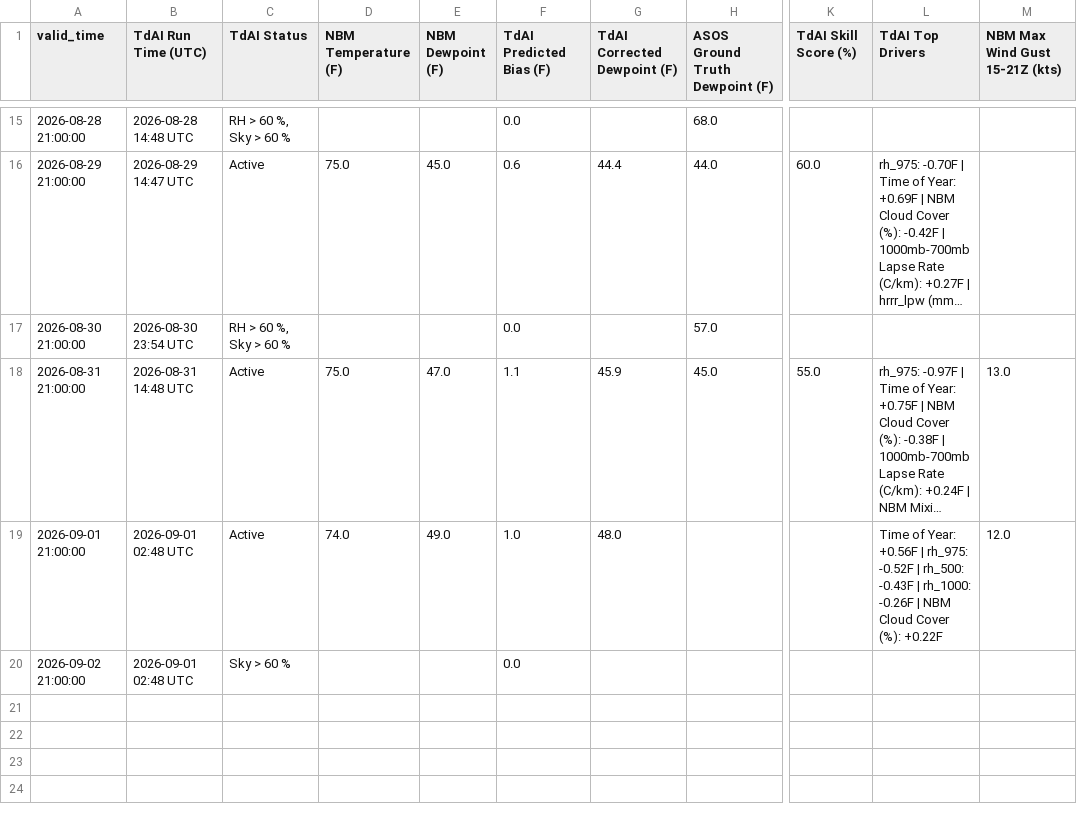
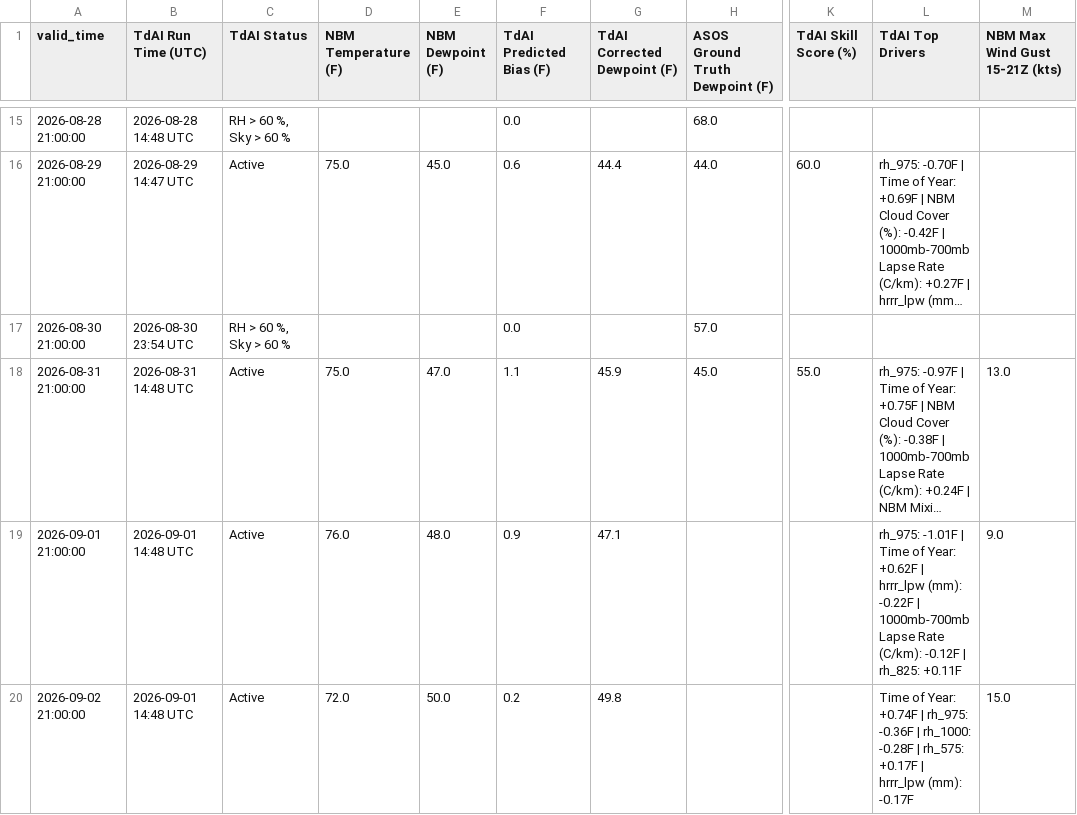
Before and after one commit to sean838432/TdAI, a CSV file: deterministic_output/TdAI_deterministic_operational_BGR.csv, drawn as a sheet; only a part is shown, gaps mark what is left out; long unchanged cells end in …; the diff names each change by its address in the sheet, - before the commit and + after, or states it on an @@ line.

```diff
--- a/deterministic_output/TdAI_deterministic_operational_BGR.csv
+++ b/deterministic_output/TdAI_deterministic_operational_BGR.csv
-B19:B20 (TdAI Run Time (UTC)): 2026-09-01 02:48 UTC
+B19:B20 (TdAI Run Time (UTC)): 2026-09-01 14:48 UTC
-D19 (NBM Temperature (F)): 74.0
+D19 (NBM Temperature (F)): 76.0
-E19 (NBM Dewpoint (F)): 49.0
+E19 (NBM Dewpoint (F)): 48.0
-F19 (TdAI Predicted Bias (F)): 1.0
+F19 (TdAI Predicted Bias (F)): 0.9
-G19 (TdAI Corrected Dewpoint (F)): 48.0
+G19 (TdAI Corrected Dewpoint (F)): 47.1
-L19 (TdAI Top Drivers): Time of Year: +0.56F | rh_975: -0.52F | rh_500: -0.43F | rh_1000: -0.26F | NBM Cloud Cover (%): +0.22F
+L19 (TdAI Top Drivers): rh_975: -1.01F | Time of Year: +0.62F | hrrr_lpw (mm): -0.22F | 1000mb-700mb Lapse Rate (C/km): -0.12F | rh_825: +0.11F
-M19 (NBM Max Wind Gust 15-21Z (kts)): 12.0
+M19 (NBM Max Wind Gust 15-21Z (kts)): 9.0
-C20 (TdAI Status): Sky > 60 %
+C20 (TdAI Status): Active
-D20 (NBM Temperature (F)): (empty)
+D20 (NBM Temperature (F)): 72.0
-E20 (NBM Dewpoint (F)): (empty)
+E20 (NBM Dewpoint (F)): 50.0
-F20 (TdAI Predicted Bias (F)): 0.0
+F20 (TdAI Predicted Bias (F)): 0.2
-G20 (TdAI Corrected Dewpoint (F)): (empty)
+G20 (TdAI Corrected Dewpoint (F)): 49.8
-L20 (TdAI Top Drivers): (empty)
+L20 (TdAI Top Drivers): Time of Year: +0.74F | rh_975: -0.36F | rh_1000: -0.28F | rh_575: +0.17F | hrrr_lpw (mm): -0.17F
-M20 (NBM Max Wind Gust 15-21Z (kts)): (empty)
+M20 (NBM Max Wind Gust 15-21Z (kts)): 15.0
```
Also changed, not shown: deterministic_output/TdAI_deterministic_operational_CAR.csv, deterministic_output/TdAI_deterministic_operational_GNR.csv, 9 other files.
